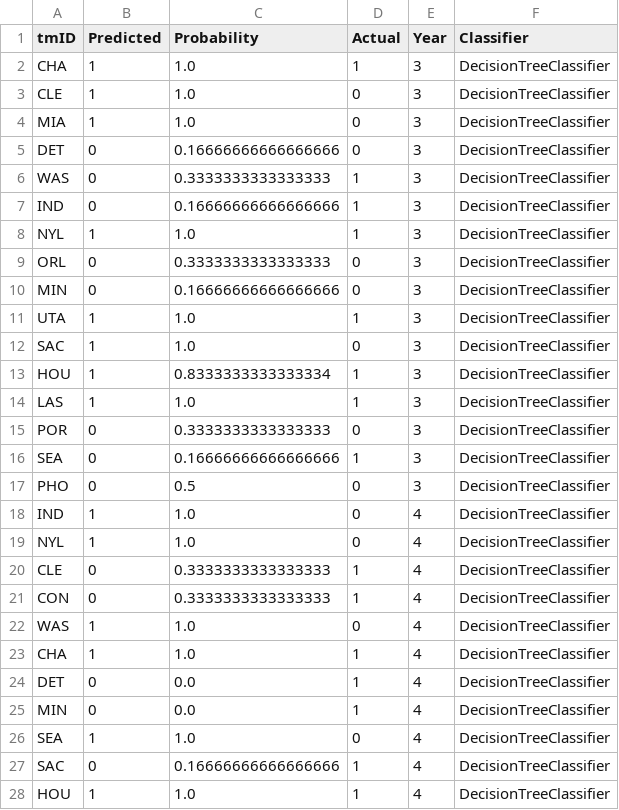
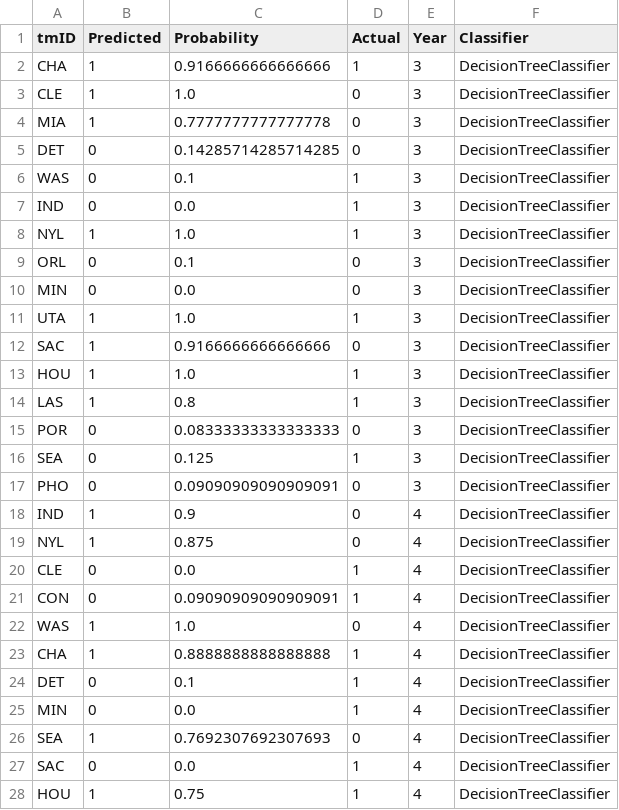
Before and after one commit to P1ntas/Machine-Learning, a CSV file: jb/results/predictions_results_DecisionTree.csv, drawn as a sheet; only a part is shown; the diff covers the shown part only.

```diff
--- a/jb/results/predictions_results_DecisionTree.csv
+++ b/jb/results/predictions_results_DecisionTree.csv
@@ -1,28 +1,28 @@
 tmID,Predicted,Probability,Actual,Year,Classifier
-CHA,1,1.0,1,3,DecisionTreeClassifier
+CHA,1,0.9166666666666666,1,3,DecisionTreeClassifier
 CLE,1,1.0,0,3,DecisionTreeClassifier
-MIA,1,1.0,0,3,DecisionTreeClassifier
-DET,0,0.16666666666666666,0,3,DecisionTreeClassifier
-WAS,0,0.3333333333333333,1,3,DecisionTreeClassifier
-IND,0,0.16666666666666666,1,3,DecisionTreeClassifier
+MIA,1,0.7777777777777778,0,3,DecisionTreeClassifier
+DET,0,0.14285714285714285,0,3,DecisionTreeClassifier
+WAS,0,0.1,1,3,DecisionTreeClassifier
+IND,0,0.0,1,3,DecisionTreeClassifier
 NYL,1,1.0,1,3,DecisionTreeClassifier
-ORL,0,0.3333333333333333,0,3,DecisionTreeClassifier
-MIN,0,0.16666666666666666,0,3,DecisionTreeClassifier
+ORL,0,0.1,0,3,DecisionTreeClassifier
+MIN,0,0.0,0,3,DecisionTreeClassifier
 UTA,1,1.0,1,3,DecisionTreeClassifier
-SAC,1,1.0,0,3,DecisionTreeClassifier
-HOU,1,0.8333333333333334,1,3,DecisionTreeClassifier
-LAS,1,1.0,1,3,DecisionTreeClassifier
-POR,0,0.3333333333333333,0,3,DecisionTreeClassifier
-SEA,0,0.16666666666666666,1,3,DecisionTreeClassifier
-PHO,0,0.5,0,3,DecisionTreeClassifier
-IND,1,1.0,0,4,DecisionTreeClassifier
-NYL,1,1.0,0,4,DecisionTreeClassifier
-CLE,0,0.3333333333333333,1,4,DecisionTreeClassifier
-CON,0,0.3333333333333333,1,4,DecisionTreeClassifier
+SAC,1,0.9166666666666666,0,3,DecisionTreeClassifier
+HOU,1,1.0,1,3,DecisionTreeClassifier
+LAS,1,0.8,1,3,DecisionTreeClassifier
+POR,0,0.08333333333333333,0,3,DecisionTreeClassifier
+SEA,0,0.125,1,3,DecisionTreeClassifier
+PHO,0,0.09090909090909091,0,3,DecisionTreeClassifier
+IND,1,0.9,0,4,DecisionTreeClassifier
+NYL,1,0.875,0,4,DecisionTreeClassifier
+CLE,0,0.0,1,4,DecisionTreeClassifier
+CON,0,0.09090909090909091,1,4,DecisionTreeClassifier
 WAS,1,1.0,0,4,DecisionTreeClassifier
-CHA,1,1.0,1,4,DecisionTreeClassifier
-DET,0,0.0,1,4,DecisionTreeClassifier
+CHA,1,0.8888888888888888,1,4,DecisionTreeClassifier
+DET,0,0.1,1,4,DecisionTreeClassifier
 MIN,0,0.0,1,4,DecisionTreeClassifier
-SEA,1,1.0,0,4,DecisionTreeClassifier
-SAC,0,0.16666666666666666,1,4,DecisionTreeClassifier
-HOU,1,1.0,1,4,DecisionTreeClassifier
+SEA,1,0.7692307692307693,0,4,DecisionTreeClassifier
+SAC,0,0.0,1,4,DecisionTreeClassifier
+HOU,1,0.75,1,4,DecisionTreeClassifier
```
Also changed, not shown: 72 edited cells elsewhere in this file, jb/results/predictions_results_KNN.csv, jb/results/predictions_results_LGBM.csv, 4 other files.
